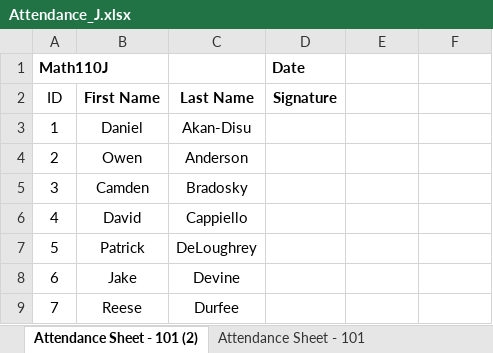
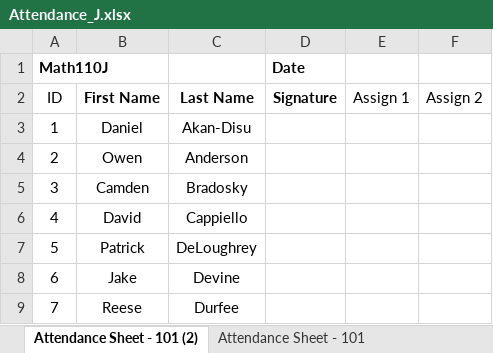
Before and after one commit to bryantstats/math110, an Excel workbook: Attendance_J.xlsx, sheet Attendance Sheet - 101 (2), drawn as a sheet; only a part is shown; values as stored, in another font and other column widths than the file's, no borders; table styles not drawn; the diff names each change by its address in the sheet, - before the commit and + after, or states it on an @@ line.

```diff
--- a/Attendance_J.xlsx (sheet Attendance Sheet - 101 (2))
+++ b/Attendance_J.xlsx (sheet Attendance Sheet - 101 (2))
-E2: (empty)
+E2: Assign 1
-F2: (empty)
+F2: Assign 2
```
Also changed, not shown: Attendance_F.xlsx, 41 other files.
